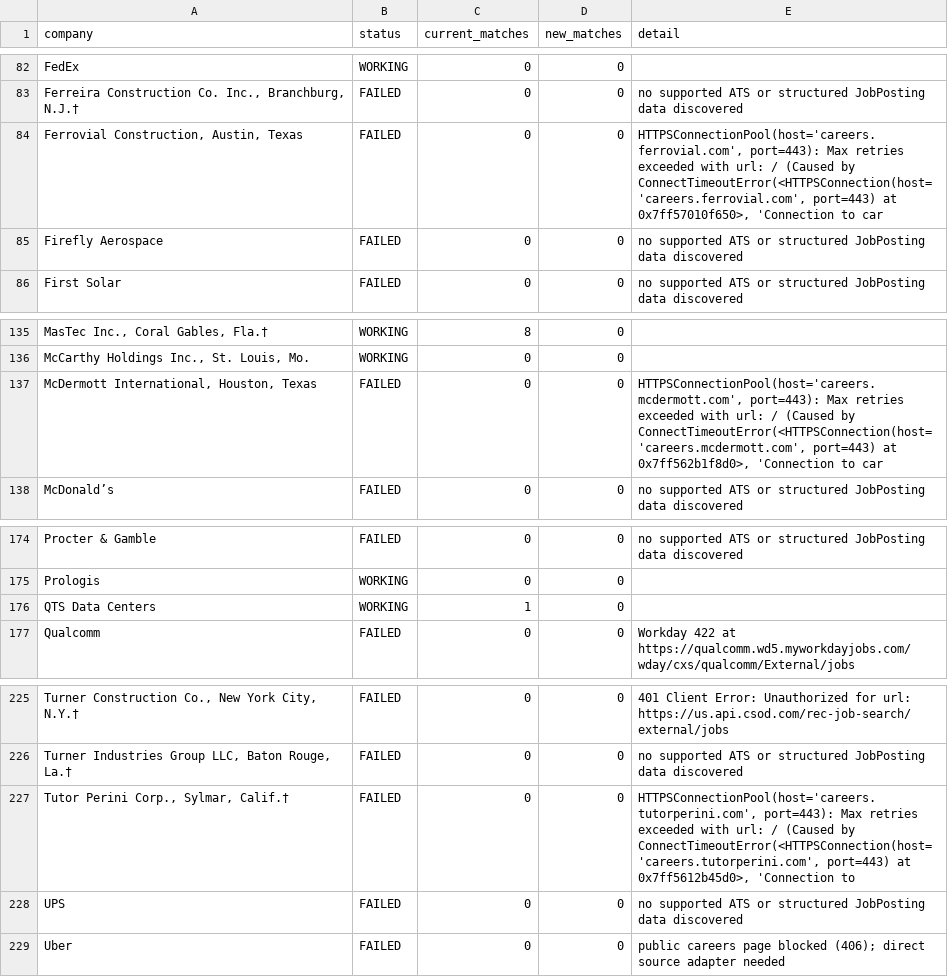
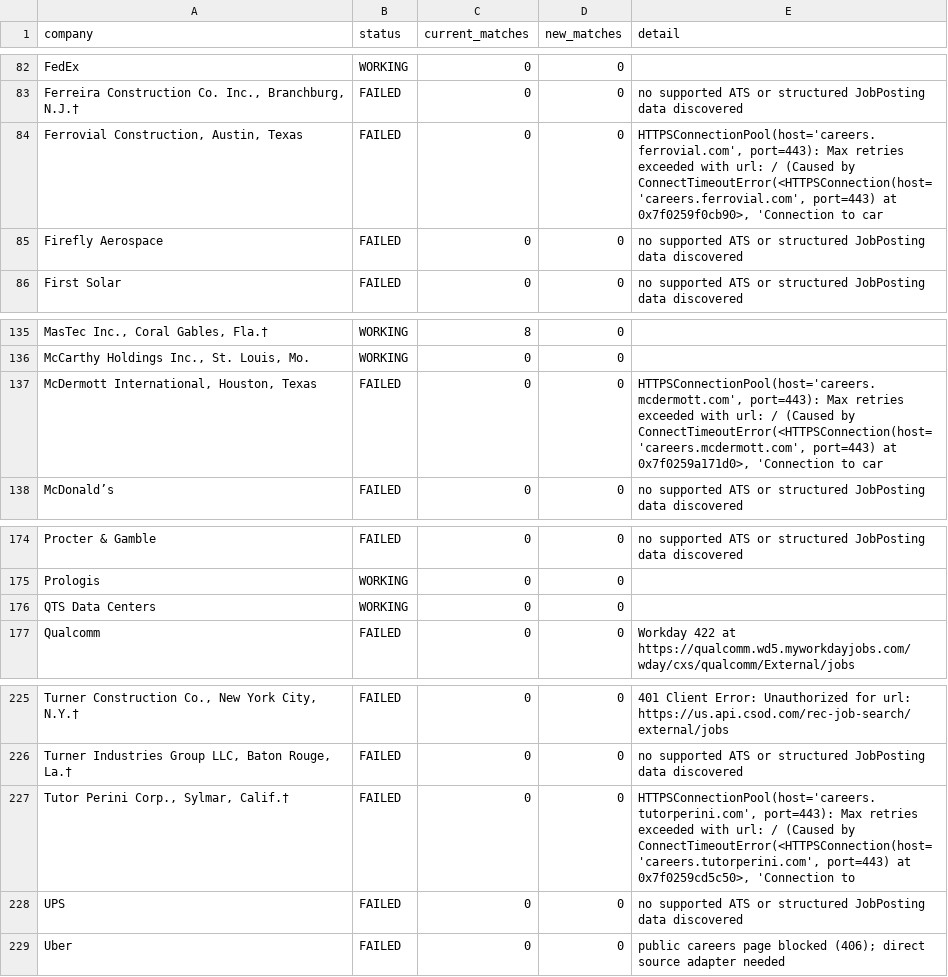
Before and after one commit to sandeepreddy46-max/Jobscrapper, a CSV file: source_health.csv, drawn as a sheet; only a part is shown, gaps mark what is left out; the diff names each change by its address in the sheet, - before the commit and + after, or states it on an @@ line.

```diff
--- a/source_health.csv
+++ b/source_health.csv
-E84 (detail): …port=443) at 0x7ff57010f650>, 'Connection to…
+E84 (detail): …port=443) at 0x7f0259f0cb90>, 'Connection to…
-E137 (detail): …port=443) at 0x7ff562b1f8d0>, 'Connection to…
+E137 (detail): …port=443) at 0x7f0259a171d0>, 'Connection to…
-C176 (current_matches): 1
+C176 (current_matches): 0
-E227 (detail): …port=443) at 0x7ff5612b45d0>, 'Connection to
+E227 (detail): …port=443) at 0x7f0259cd5c50>, 'Connection to
```
Also changed, not shown: current_jobs.csv.
